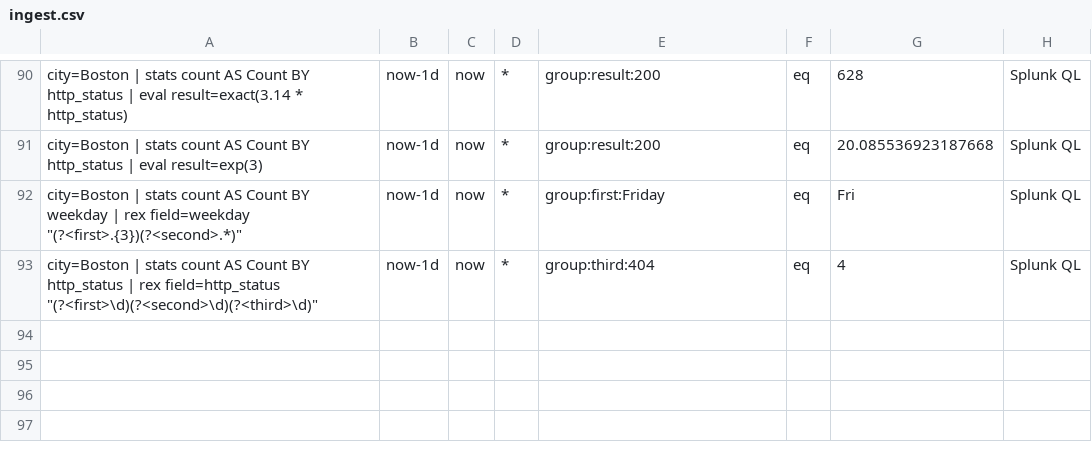
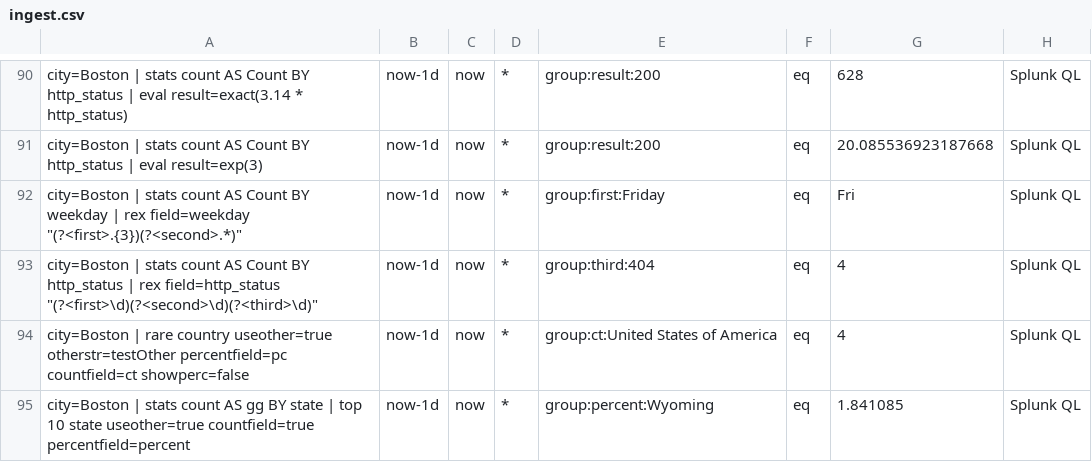
Before and after one commit to siglens/siglens, a CSV file: cicd/ingest.csv, drawn as a sheet; only a part is shown, gaps mark what is left out; the diff names each change by its address in the sheet, - before the commit and + after, or states it on an @@ line.

Commit message:
Add unit tests and test data for StatisticExpr

```diff
--- a/cicd/ingest.csv
+++ b/cicd/ingest.csv
+row 94: city=Boston | rare country useother=true otherstr=testOther percentfield=pc countfield=ct showperc=false | now-1d | now | * | group:ct:United States of America | eq | 4 | Splunk QL
+row 95: city=Boston | stats count AS gg BY state | top 10 state useother=true countfield=true percentfield=percent | now-1d | now | * | group:percent:Wyoming | eq | 1.841085 | Splunk QL
```
Also changed, not shown: cicd/restart.csv, 2 other files.
